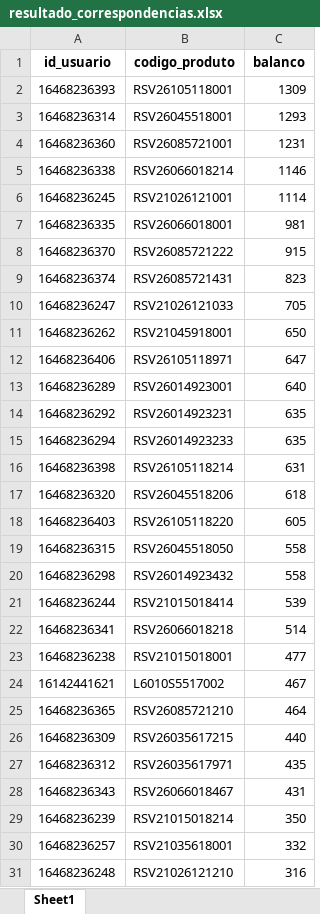
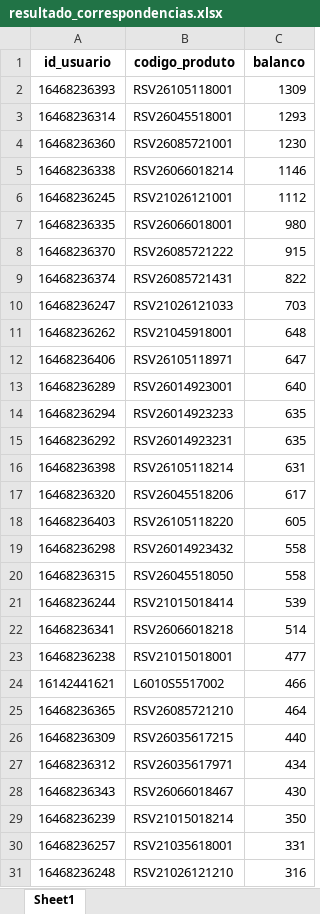
Before and after one commit to brunobolsachini/marchonapi, an Excel workbook: resultado_correspondencias.xlsx, sheet Sheet1, drawn as a sheet; only a part is shown; values as stored, in another font and other column widths than the file's, no borders; the diff covers the shown part only; the diff names each change by its address in the sheet, - before the commit and + after, or states it on an @@ line.

```diff
--- a/resultado_correspondencias.xlsx (sheet Sheet1)
+++ b/resultado_correspondencias.xlsx (sheet Sheet1)
-C4 (balanco): 1231
+C4 (balanco): 1230
-C6 (balanco): 1114
+C6 (balanco): 1112
-C7 (balanco): 981
+C7 (balanco): 980
-C9 (balanco): 823
+C9 (balanco): 822
-C10 (balanco): 705
+C10 (balanco): 703
-C11 (balanco): 650
+C11 (balanco): 648
@@ row 14 moved to row 15: 16468236292 @@
-C17 (balanco): 618
+C17 (balanco): 617
@@ row 19 moved to row 20: 16468236315 @@
-C24 (balanco): 467
+C24 (balanco): 466
-C27 (balanco): 435
+C27 (balanco): 434
-C28 (balanco): 431
+C28 (balanco): 430
-C30 (balanco): 332
+C30 (balanco): 331
```
Also changed, not shown: 113 added rows, 116 removed rows, 939 moved rows and 39 edited cells elsewhere in this sheet.
